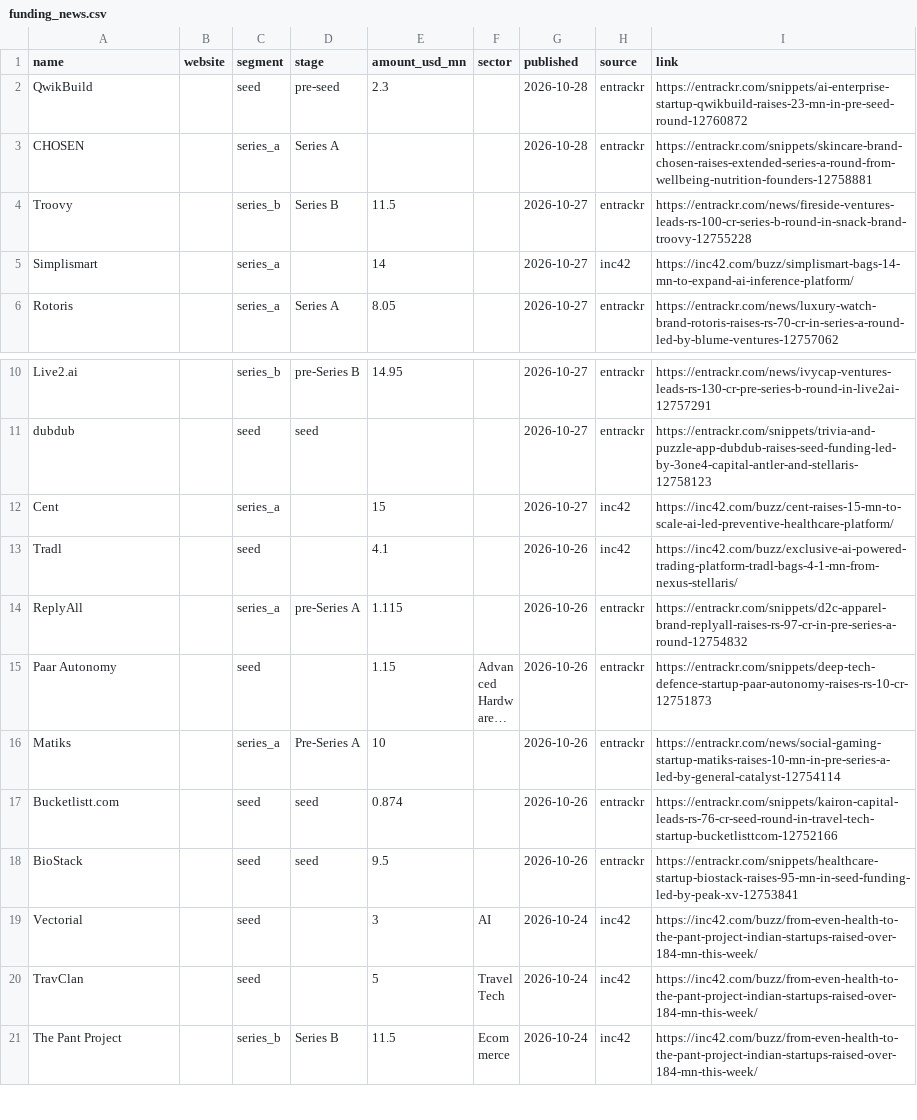
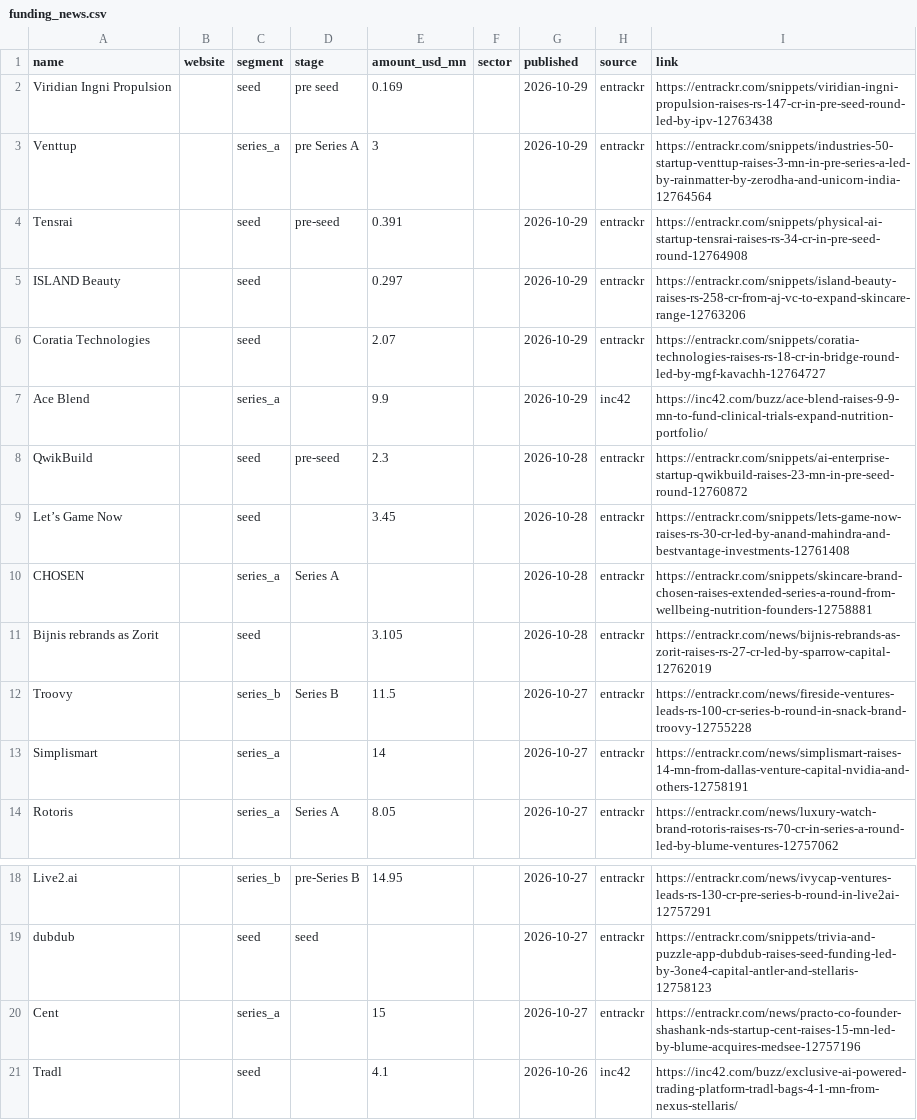
Before and after one commit to daivikawasthi01/JobRadar, a CSV file: config/inputs/funding_news.csv, drawn as a sheet; only a part is shown, gaps mark what is left out; the shorter side is filled out with more unchanged rows; long unchanged cells end in ….

```diff
--- a/config/inputs/funding_news.csv
+++ b/config/inputs/funding_news.csv
@@ -1,6 +1,14 @@
 name,website,segment,stage,amount_usd_mn,sector,published,source,link
+Viridian Ingni Propulsion,,seed,pre seed,0.169,,2026-10-29,entrackr,https://entrackr.com/snippets/viridian-ingni-propulsion-raises-rs-147-cr-in-pre-seed-round-led-by-ipv-12763438
+Venttup,,series_a,pre Series A,3,,2026-10-29,entrackr,https://entrackr.com/snippets/industries-50-startup-venttup-raises-3-mn-in-pre-series-a-led-by-rainmatter-by-zerodha-and-unicorn-india-12764564
+Tensrai,,seed,pre-seed,0.391,,2026-10-29,entrackr,https://entrackr.com/snippets/physical-ai-startup-tensrai-raises-rs-34-cr-in-pre-seed-round-12764908
+ISLAND Beauty,,seed,,0.297,,2026-10-29,entrackr,https://entrackr.com/snippets/island-beauty-raises-rs-258-cr-from-aj-vc-to-expand-skincare-range-12763206
+Coratia Technologies,,seed,,2.07,,2026-10-29,entrackr,https://entrackr.com/snippets/coratia-technologies-raises-rs-18-cr-in-bridge-round-led-by-mgf-kavachh-12764727
+Ace Blend,,series_a,,9.9,,2026-10-29,inc42,https://inc42.com/buzz/ace-blend-raises-9-9-mn-to-fund-clinical-trials-expand-nutrition-portfolio/
 QwikBuild,,seed,pre-seed,2.3,,2026-10-28,entrackr,https://entrackr.com/snippets/ai-enterprise-startup-qwikbuild-raises-23-mn-in-pre-seed-round-12760872
+Let’s Game Now,,seed,,3.45,,2026-10-28,entrackr,https://entrackr.com/snippets/lets-game-now-raises-rs-30-cr-led-by-anand-mahindra-and-bestvantage-investments-12761408
 CHOSEN,,series_a,Series A,,,2026-10-28,entrackr,https://entrackr.com/snippets/skincare-brand-chosen-raises-extended-series-a-round-from-wellbeing-nutrition-founders-12758881
+Bijnis rebrands as Zorit,,seed,,3.105,,2026-10-28,entrackr,https://entrackr.com/news/bijnis-rebrands-as-zorit-raises-rs-27-cr-led-by-sparrow-capital-12762019
 Troovy,,series_b,Series B,11.5,,2026-10-27,entrackr,https://entrackr.com/news/fireside-ventures-leads-rs-100-cr-series-b-round-in-snack-brand-troovy-12755228
-Simplismart,,series_a,,14,,2026-10-27,inc42,https://inc42.com/buzz/simplismart-bags-14-mn-to-expand-ai-inference-platform/
+Simplismart,,series_a,,14,,2026-10-27,entrackr,https://entrackr.com/news/simplismart-raises-14-mn-from-dallas-venture-capital-nvidia-and-others-12758191
 Rotoris,,series_a,Series A,8.05,,2026-10-27,entrackr,https://entrackr.com/news/luxury-watch-brand-rotoris-raises-rs-70-cr-in-series-a-round-led-by-blume-ventures-12757062
@@ -11,3 +19,3 @@ Live2.ai,,series_b,pre-Series B,14.95,,2026-10-27,entrackr,https://entrackr.com/
 dubdub,,seed,seed,,,2026-10-27,entrackr,https://entrackr.com/snippets/trivia-and-puzzle-app-dubdub-raises-seed-funding-led-by-3one4-capital-antler-and-stellaris-12758123
-Cent,,series_a,,15,,2026-10-27,inc42,https://inc42.com/buzz/cent-raises-15-mn-to-scale-ai-led-preventive-healthcare-platform/
+Cent,,series_a,,15,,2026-10-27,entrackr,https://entrackr.com/news/practo-co-founder-shashank-nds-startup-cent-raises-15-mn-led-by-blume-acquires-medsee-12757196
 Tradl,,seed,,4.1,,2026-10-26,inc42,https://inc42.com/buzz/exclusive-ai-powered-trading-platform-tradl-bags-4-1-mn-from-nexus-stellaris/
```
Also changed, not shown: config/company_meta.csv.
